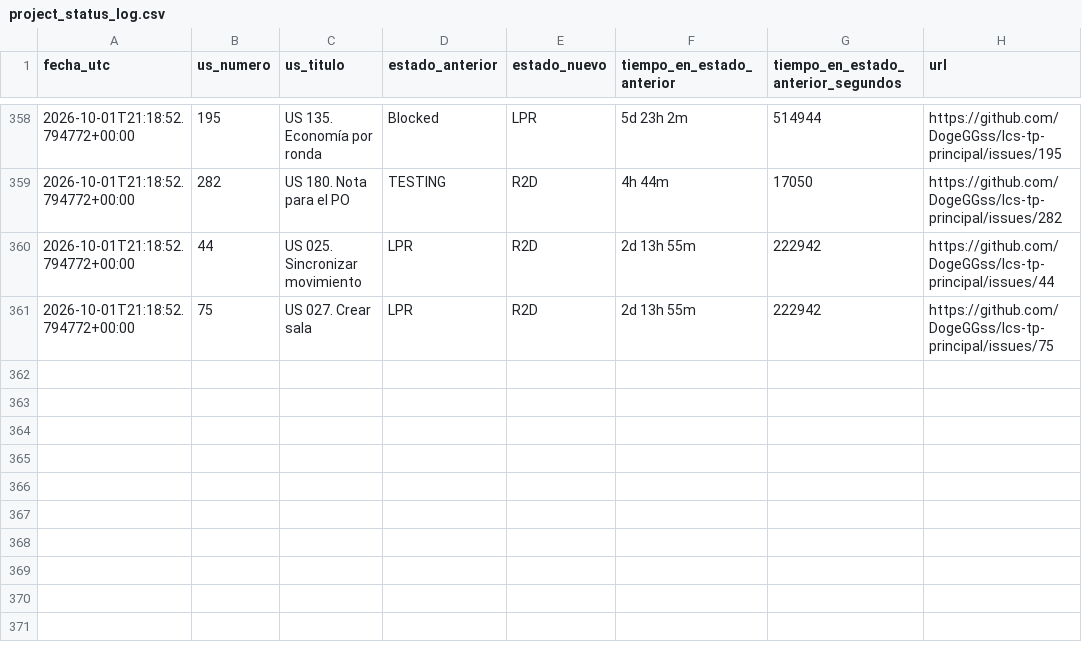
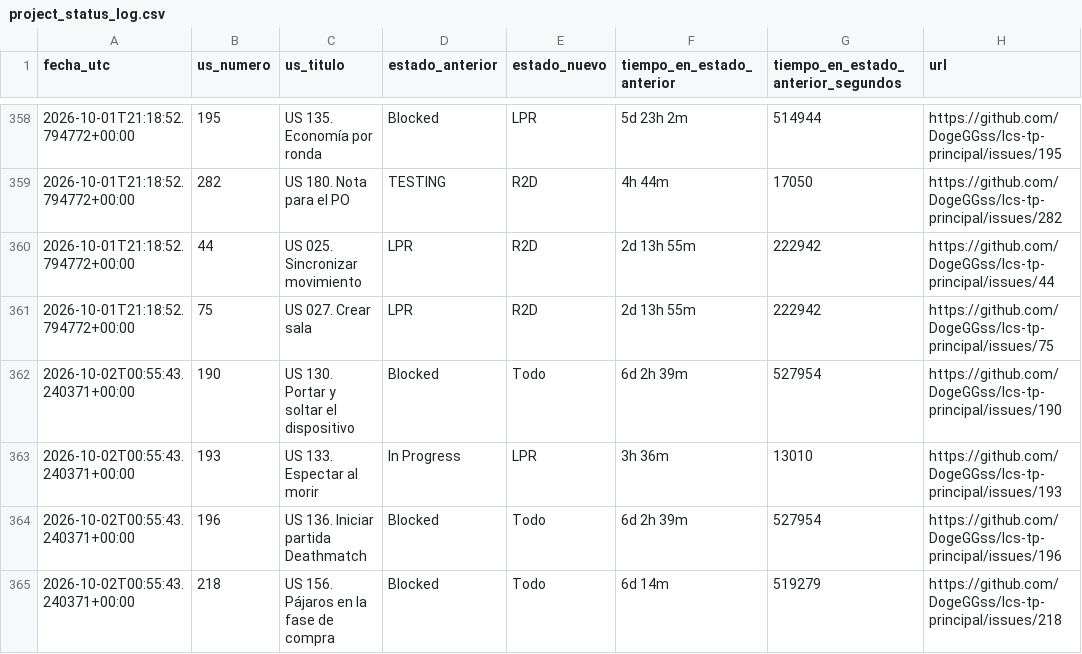
Before and after one commit to DogeGGss/lcs-tp-principal, a CSV file: .github/project_status_log.csv, drawn as a sheet; only a part is shown, gaps mark what is left out; the diff names each change by its address in the sheet, - before the commit and + after, or states it on an @@ line.

```diff
--- a/.github/project_status_log.csv
+++ b/.github/project_status_log.csv
+row 362: 2026-10-02T00:55:43.240371+00:00 | 190 | US 130. Portar y soltar el dispositivo | Blocked | Todo | 6d 2h 39m | 527954 | https://github.com/DogeGGss/lcs-tp-principal/issues/190
+row 363: 2026-10-02T00:55:43.240371+00:00 | 193 | US 133. Espectar al morir | In Progress | LPR | 3h 36m | 13010 | https://github.com/DogeGGss/lcs-tp-principal/issues/193
+row 364: 2026-10-02T00:55:43.240371+00:00 | 196 | US 136. Iniciar partida Deathmatch | Blocked | Todo | 6d 2h 39m | 527954 | https://github.com/DogeGGss/lcs-tp-principal/issues/196
+row 365: 2026-10-02T00:55:43.240371+00:00 | 218 | US 156. Pájaros en la fase de compra | Blocked | Todo | 6d 14m | 519279 | https://github.com/DogeGGss/lcs-tp-principal/issues/218
```
Also changed, not shown: 1 other file.
